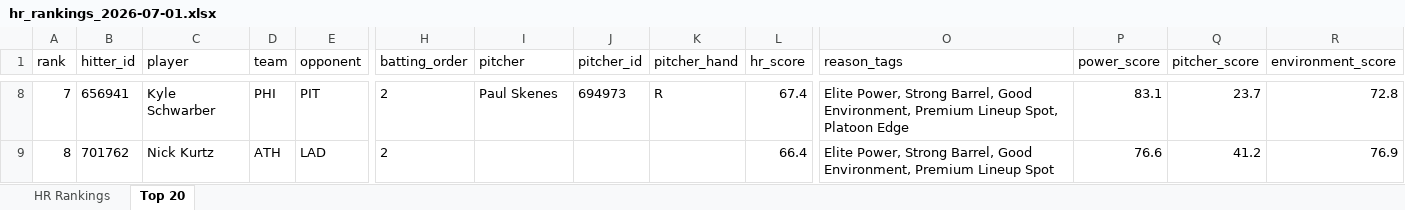
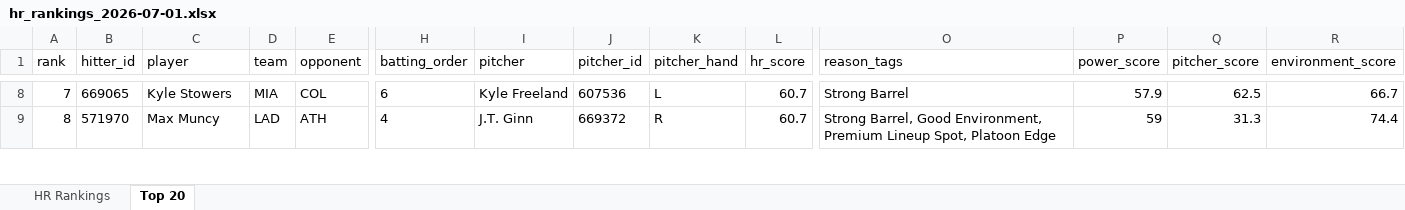
Before and after one commit to etbell28/ghost-analytics, an Excel workbook: outputs/daily/hr_rankings_2026-07-01.xlsx, sheet Top 20, drawn as a sheet; only a part is shown, gaps mark what is left out; values as stored, in another font and other column widths than the file's, no borders; the diff covers the shown part only; the diff names each change by its address in the sheet, - before the commit and + after, or states it on an @@ line.

```diff
--- a/outputs/daily/hr_rankings_2026-07-01.xlsx (sheet Top 20)
+++ b/outputs/daily/hr_rankings_2026-07-01.xlsx (sheet Top 20)
-B8 (hitter_id): 656941
+B8 (hitter_id): 669065
-C8 (player): Kyle Schwarber
+C8 (player): Kyle Stowers
-D8 (team): PHI
+D8 (team): MIA
-E8 (opponent): PIT
+E8 (opponent): COL
-H8 (batting_order): 2
+H8 (batting_order): 6
-I8 (pitcher): Paul Skenes
+I8 (pitcher): Kyle Freeland
-J8 (pitcher_id): 694973
+J8 (pitcher_id): 607536
-K8 (pitcher_hand): R
+K8 (pitcher_hand): L
-L8 (hr_score): 67.4
+L8 (hr_score): 60.7
-O8 (reason_tags): Elite Power, Strong Barrel, Good Environment, Premium Lineup Spot, Platoon Edge
+O8 (reason_tags): Strong Barrel
-P8 (power_score): 83.1
+P8 (power_score): 57.9
-Q8 (pitcher_score): 23.7
+Q8 (pitcher_score): 62.5
-R8 (environment_score): 72.8
+R8 (environment_score): 66.7
-B9 (hitter_id): 701762
+B9 (hitter_id): 571970
-C9 (player): Nick Kurtz
+C9 (player): Max Muncy
-D9 (team): ATH
+D9 (team): LAD
-E9 (opponent): LAD
+E9 (opponent): ATH
-H9 (batting_order): 2
+H9 (batting_order): 4
-I9 (pitcher): (empty)
+I9 (pitcher): J.T. Ginn
-J9 (pitcher_id): (empty)
+J9 (pitcher_id): 669372
-K9 (pitcher_hand): (empty)
+K9 (pitcher_hand): R
-L9 (hr_score): 66.4
+L9 (hr_score): 60.7
-O9 (reason_tags): Elite Power, Strong Barrel, Good Environment, Premium Lineup Spot
+O9 (reason_tags): Strong Barrel, Good Environment, Premium Lineup Spot, Platoon Edge
-P9 (power_score): 76.6
+P9 (power_score): 59
-Q9 (pitcher_score): 41.2
+Q9 (pitcher_score): 31.3
-R9 (environment_score): 76.9
+R9 (environment_score): 74.4
```
Also changed, not shown: 893 edited cells elsewhere in this sheet, sheet HR Rankings, outputs/hr_rankings.xlsx, 8 other files.
